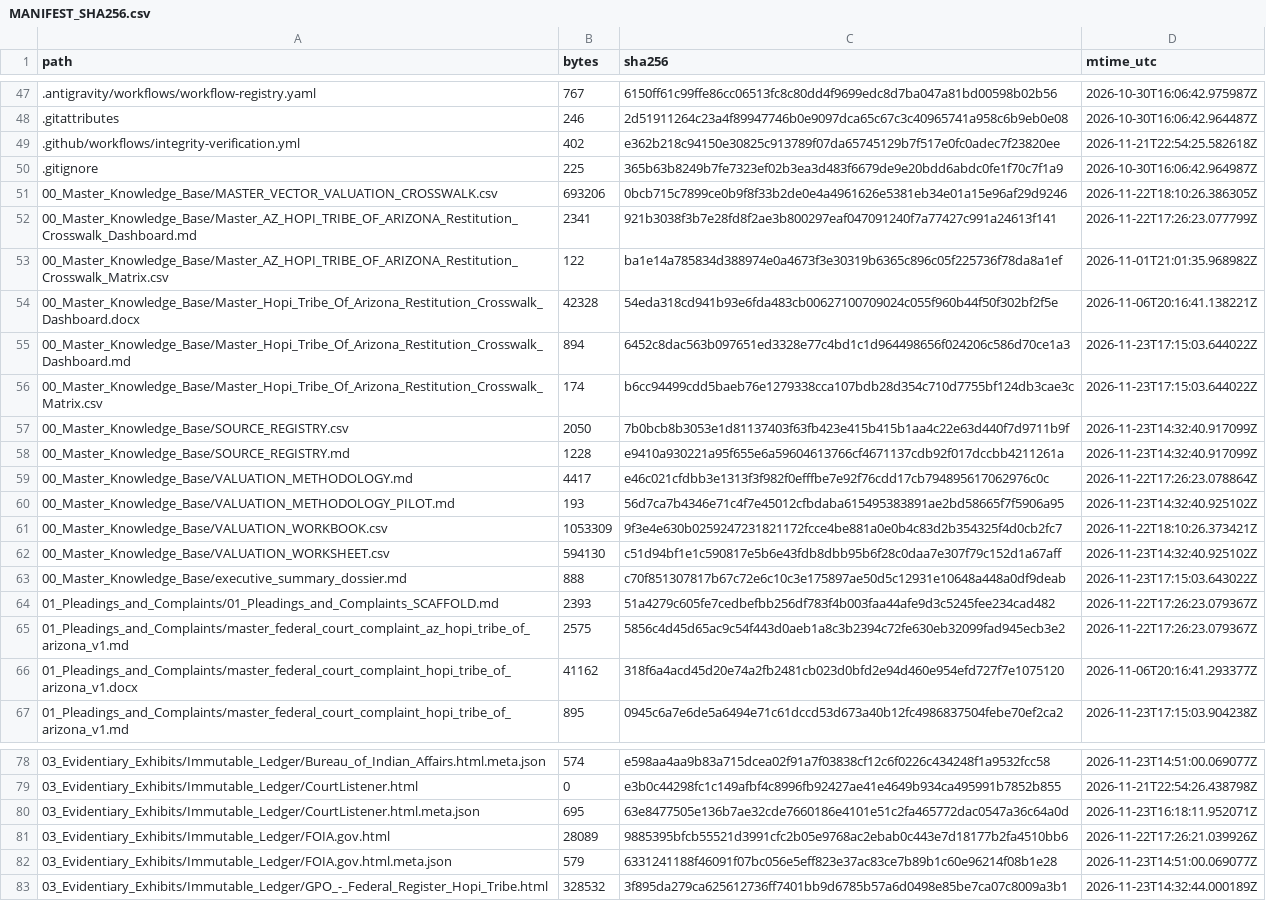
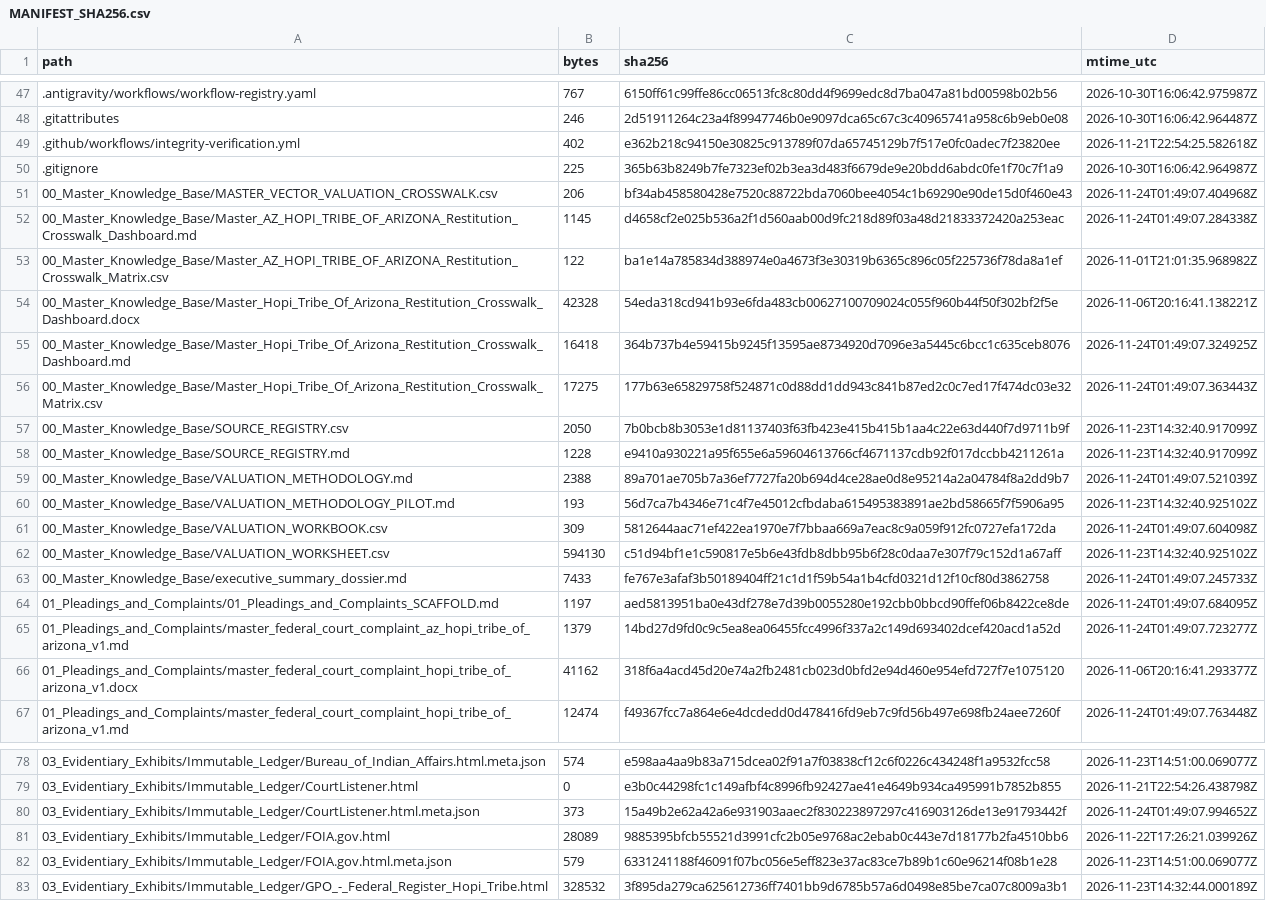
Before and after one commit to GlobalRestitutionAlliance/turtle-island-us-az-hopi-tribe-of-arizona-master-litigation, a CSV file: 99_Archives_and_Manifests/MANIFEST_SHA256.csv, drawn as a sheet; only a part is shown, gaps mark what is left out; the diff covers the shown part only.

```diff
--- a/99_Archives_and_Manifests/MANIFEST_SHA256.csv
+++ b/99_Archives_and_Manifests/MANIFEST_SHA256.csv
@@ -50,18 +50,18 @@ path,bytes,sha256,mtime_utc
 .gitignore,225,365b63b8249b7fe7323ef02b3ea3d483f6679de9e20bdd6abdc0fe1f70c7f1a9,2026-10-30T16:06:42.964987Z
-00_Master_Knowledge_Base/MASTER_VECTOR_VALUATION_CROSSWALK.csv,693206,0bcb715c7899ce0b9f8f33b2de0e4a4961626e5381eb34e01a15e96af29d9246,2026-11-22T18:10:26.386305Z
-00_Master_Knowledge_Base/Master_AZ_HOPI_TRIBE_OF_ARIZONA_Restitution_Crosswalk_Dashboard.md,2341,921b3038f3b7e28fd8f2ae3b800297eaf047091240f7a77427c991a24613f141,2026-11-22T17:26:23.077799Z
+00_Master_Knowledge_Base/MASTER_VECTOR_VALUATION_CROSSWALK.csv,206,bf34ab458580428e7520c88722bda7060bee4054c1b69290e90de15d0f460e43,2026-11-24T01:49:07.404968Z
+00_Master_Knowledge_Base/Master_AZ_HOPI_TRIBE_OF_ARIZONA_Restitution_Crosswalk_Dashboard.md,1145,d4658cf2e025b536a2f1d560aab00d9fc218d89f03a48d21833372420a253eac,2026-11-24T01:49:07.284338Z
 00_Master_Knowledge_Base/Master_AZ_HOPI_TRIBE_OF_ARIZONA_Restitution_Crosswalk_Matrix.csv,122,ba1e14a785834d388974e0a4673f3e30319b6365c896c05f225736f78da8a1ef,2026-11-01T21:01:35.968982Z
 00_Master_Knowledge_Base/Master_Hopi_Tribe_Of_Arizona_Restitution_Crosswalk_Dashboard.docx,42328,54eda318cd941b93e6fda483cb00627100709024c055f960b44f50f302bf2f5e,2026-11-06T20:16:41.138221Z
-00_Master_Knowledge_Base/Master_Hopi_Tribe_Of_Arizona_Restitution_Crosswalk_Dashboard.md,894,6452c8dac563b097651ed3328e77c4bd1c1d964498656f024206c586d70ce1a3,2026-11-23T17:15:03.644022Z
-00_Master_Knowledge_Base/Master_Hopi_Tribe_Of_Arizona_Restitution_Crosswalk_Matrix.csv,174,b6cc94499cdd5baeb76e1279338cca107bdb28d354c710d7755bf124db3cae3c,2026-11-23T17:15:03.644022Z
+00_Master_Knowledge_Base/Master_Hopi_Tribe_Of_Arizona_Restitution_Crosswalk_Dashboard.md,16418,364b737b4e59415b9245f13595ae8734920d7096e3a5445c6bcc1c635ceb8076,2026-11-24T01:49:07.324925Z
+00_Master_Knowledge_Base/Master_Hopi_Tribe_Of_Arizona_Restitution_Crosswalk_Matrix.csv,17275,177b63e65829758f524871c0d88dd1dd943c841b87ed2c0c7ed17f474dc03e32,2026-11-24T01:49:07.363443Z
 00_Master_Knowledge_Base/SOURCE_REGISTRY.csv,2050,7b0bcb8b3053e1d81137403f63fb423e415b415b1aa4c22e63d440f7d9711b9f,2026-11-23T14:32:40.917099Z
 00_Master_Knowledge_Base/SOURCE_REGISTRY.md,1228,e9410a930221a95f655e6a59604613766cf4671137cdb92f017dccbb4211261a,2026-11-23T14:32:40.917099Z
-00_Master_Knowledge_Base/VALUATION_METHODOLOGY.md,4417,e46c021cfdbb3e1313f3f982f0efffbe7e92f76cdd17cb794895617062976c0c,2026-11-22T17:26:23.078864Z
+00_Master_Knowledge_Base/VALUATION_METHODOLOGY.md,2388,89a701ae705b7a36ef7727fa20b694d4ce28ae0d8e95214a2a04784f8a2dd9b7,2026-11-24T01:49:07.521039Z
 00_Master_Knowledge_Base/VALUATION_METHODOLOGY_PILOT.md,193,56d7ca7b4346e71c4f7e45012cfbdaba615495383891ae2bd58665f7f5906a95,2026-11-23T14:32:40.925102Z
-00_Master_Knowledge_Base/VALUATION_WORKBOOK.csv,1053309,9f3e4e630b0259247231821172fcce4be881a0e0b4c83d2b354325f4d0cb2fc7,2026-11-22T18:10:26.373421Z
+00_Master_Knowledge_Base/VALUATION_WORKBOOK.csv,309,5812644aac71ef422ea1970e7f7bbaa669a7eac8c9a059f912fc0727efa172da,2026-11-24T01:49:07.604098Z
 00_Master_Knowledge_Base/VALUATION_WORKSHEET.csv,594130,c51d94bf1e1c590817e5b6e43fdb8dbb95b6f28c0daa7e307f79c152d1a67aff,2026-11-23T14:32:40.925102Z
-00_Master_Knowledge_Base/executive_summary_dossier.md,888,c70f851307817b67c72e6c10c3e175897ae50d5c12931e10648a448a0df9deab,2026-11-23T17:15:03.643022Z
-01_Pleadings_and_Complaints/01_Pleadings_and_Complaints_SCAFFOLD.md,2393,51a4279c605fe7cedbefbb256df783f4b003faa44afe9d3c5245fee234cad482,2026-11-22T17:26:23.079367Z
-01_Pleadings_and_Complaints/master_federal_court_complaint_az_hopi_tribe_of_arizona_v1.md,2575,5856c4d45d65ac9c54f443d0aeb1a8c3b2394c72fe630eb32099fad945ecb3e2,2026-11-22T17:26:23.079367Z
+00_Master_Knowledge_Base/executive_summary_dossier.md,7433,fe767e3afaf3b50189404ff21c1d1f59b54a1b4cfd0321d12f10cf80d3862758,2026-11-24T01:49:07.245733Z
+01_Pleadings_and_Complaints/01_Pleadings_and_Complaints_SCAFFOLD.md,1197,aed5813951ba0e43df278e7d39b0055280e192cbb0bbcd90ffef06b8422ce8de,2026-11-24T01:49:07.684095Z
+01_Pleadings_and_Complaints/master_federal_court_complaint_az_hopi_tribe_of_arizona_v1.md,1379,14bd27d9fd0c9c5ea8ea06455fcc4996f337a2c149d693402dcef420acd1a52d,2026-11-24T01:49:07.723277Z
 01_Pleadings_and_Complaints/master_federal_court_complaint_hopi_tribe_of_arizona_v1.docx,41162,318f6a4acd45d20e74a2fb2481cb023d0bfd2e94d460e954efd727f7e1075120,2026-11-06T20:16:41.293377Z
-01_Pleadings_and_Complaints/master_federal_court_complaint_hopi_tribe_of_arizona_v1.md,895,0945c6a7e6de5a6494e71c61dccd53d673a40b12fc4986837504febe70ef2ca2,2026-11-23T17:15:03.904238Z
+01_Pleadings_and_Complaints/master_federal_court_complaint_hopi_tribe_of_arizona_v1.md,12474,f49367fcc7a864e6e4dcdedd0d478416fd9eb7c9fd56b497e698fb24aee7260f,2026-11-24T01:49:07.763448Z
@@ -79,3 +79,3 @@ path,bytes,sha256,mtime_utc
 03_Evidentiary_Exhibits/Immutable_Ledger/CourtListener.html,0,e3b0c44298fc1c149afbf4c8996fb92427ae41e4649b934ca495991b7852b855,2026-11-21T22:54:26.438798Z
-03_Evidentiary_Exhibits/Immutable_Ledger/CourtListener.html.meta.json,695,63e8477505e136b7ae32cde7660186e4101e51c2fa465772dac0547a36c64a0d,2026-11-23T16:18:11.952071Z
+03_Evidentiary_Exhibits/Immutable_Ledger/CourtListener.html.meta.json,373,15a49b2e62a42a6e931903aaec2f830223897297c416903126de13e91793442f,2026-11-24T01:49:07.994652Z
 03_Evidentiary_Exhibits/Immutable_Ledger/FOIA.gov.html,28089,9885395bfcb55521d3991cfc2b05e9768ac2ebab0c443e7d18177b2fa4510bb6,2026-11-22T17:26:21.039926Z
```
Also changed, not shown: 83 edited cells elsewhere in this file, 39 other files.
